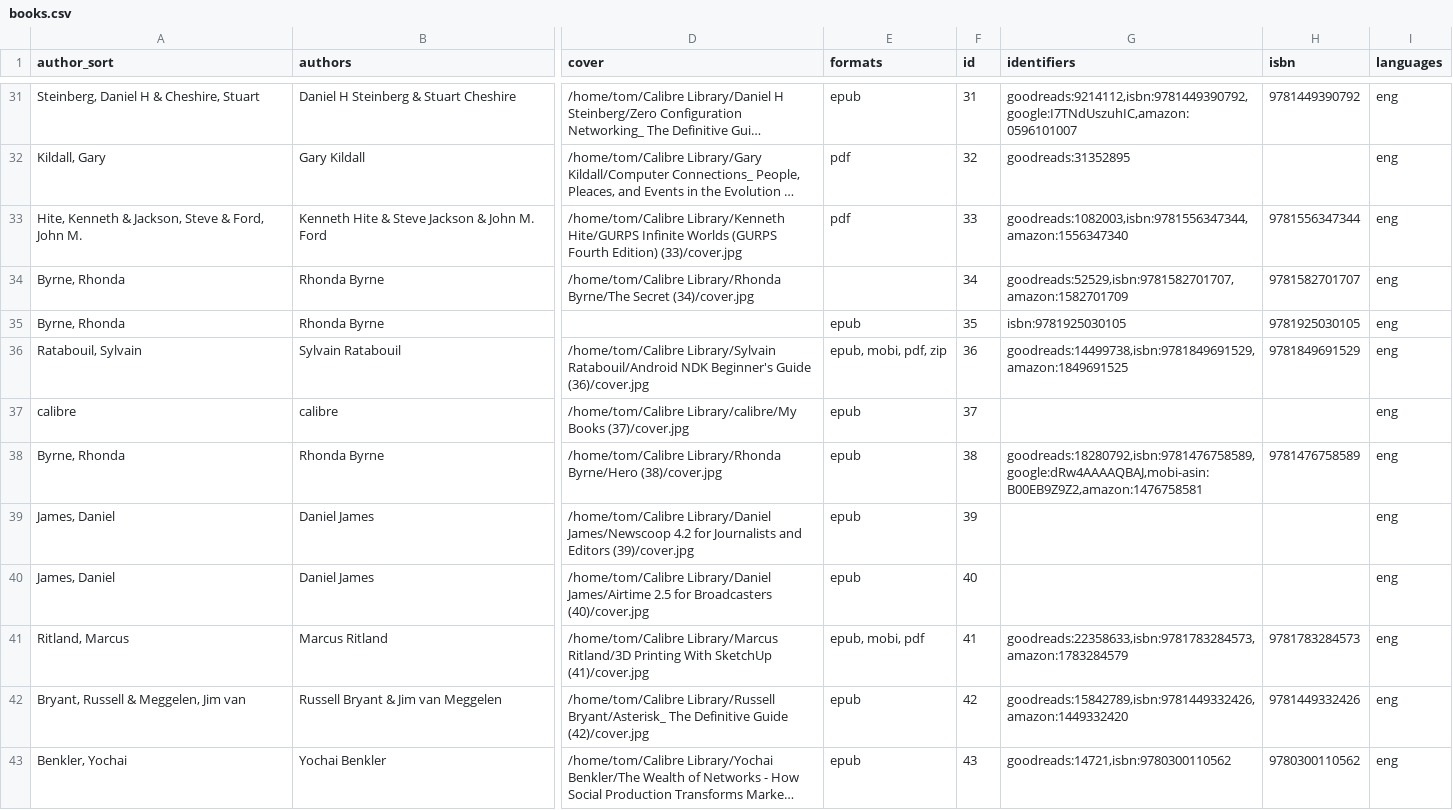
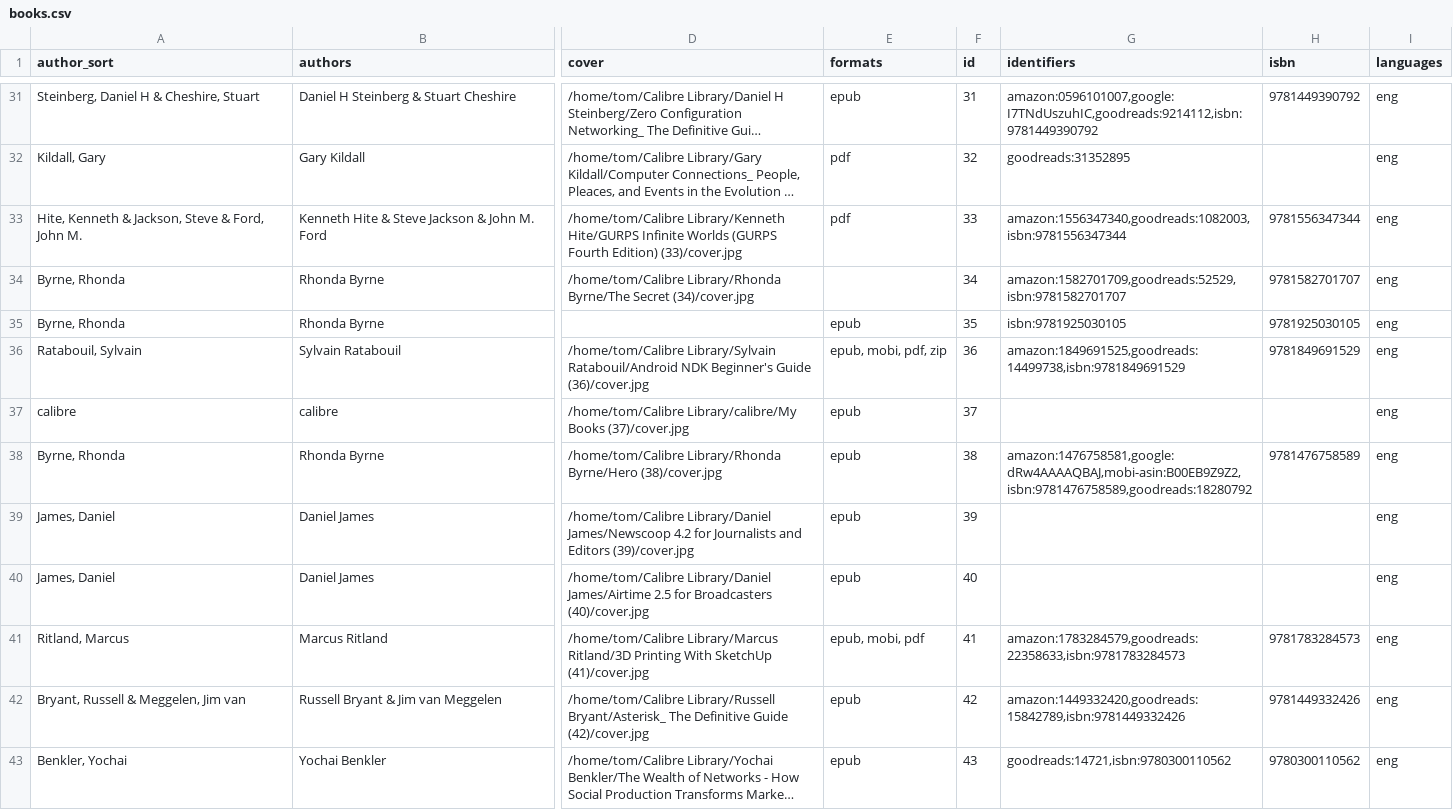
Before and after one commit to tomasparks/website, a CSV file: gobal/_data/books.csv, drawn as a sheet; only a part is shown, gaps mark what is left out; long unchanged cells end in …; the diff covers the shown part only; the diff names each change by its address in the sheet, - before the commit and + after, or states it on an @@ line.

```diff
--- a/gobal/_data/books.csv
+++ b/gobal/_data/books.csv
-G31 (identifiers): goodreads:9214112,isbn:9781449390792,google:I7TNdUszuhIC,amazon:0596101007
+G31 (identifiers): amazon:0596101007,google:I7TNdUszuhIC,goodreads:9214112,isbn:9781449390792
-G33 (identifiers): goodreads:1082003,isbn:9781556347344,amazon:1556347340
+G33 (identifiers): amazon:1556347340,goodreads:1082003,isbn:9781556347344
-G34 (identifiers): goodreads:52529,isbn:9781582701707,amazon:1582701709
+G34 (identifiers): amazon:1582701709,goodreads:52529,isbn:9781582701707
-G36 (identifiers): goodreads:14499738,isbn:9781849691529,amazon:1849691525
+G36 (identifiers): amazon:1849691525,goodreads:14499738,isbn:9781849691529
-G38 (identifiers): goodreads:18280792,isbn:9781476758589,google:dRw4AAAAQBAJ,mobi-asin:B00EB9Z9Z2,amazon:1476758581
+G38 (identifiers): amazon:1476758581,google:dRw4AAAAQBAJ,mobi-asin:B00EB9Z9Z2,isbn:9781476758589,goodreads:18280792
-G41 (identifiers): goodreads:22358633,isbn:9781783284573,amazon:1783284579
+G41 (identifiers): amazon:1783284579,goodreads:22358633,isbn:9781783284573
-G42 (identifiers): goodreads:15842789,isbn:9781449332426,amazon:1449332420
+G42 (identifiers): amazon:1449332420,goodreads:15842789,isbn:9781449332426
```
Also changed, not shown: 71 edited cells elsewhere in this file, 9 other files.
